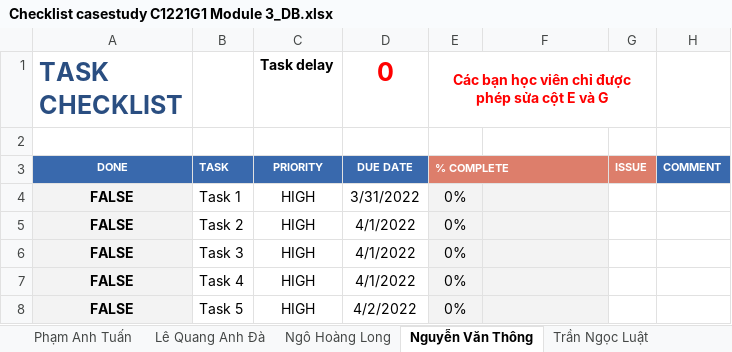
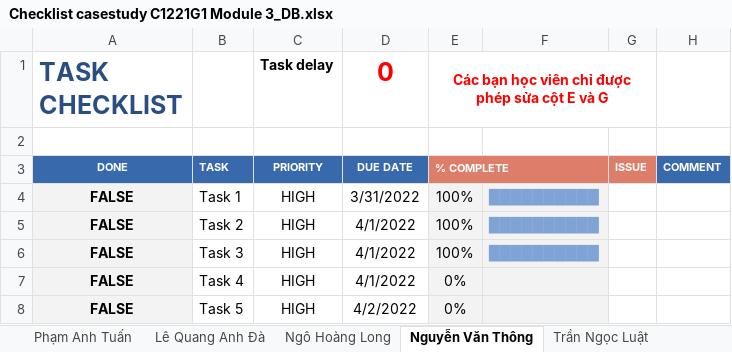
Before and after one commit to nguyenthong2605/C1221G1_NguyenVanThong_Module3, an Excel workbook: TaiLieuTrienKhaiModule3/TaiLieuTrienKhaiModule3/CaseStudy-Database/Checklist casestudy C1221G1 Module 3_DB.xlsx, sheet Nguyễn Văn Thông, drawn as a sheet; only a part is shown; values as stored, in another font and other column widths than the file's, no borders; conditional formats not drawn; the diff names each change by its address in the sheet, - before the commit and + after, or states it on an @@ line.

```diff
--- a/TaiLieuTrienKhaiModule3/TaiLieuTrienKhaiModule3/CaseStudy-Database/Checklist casestudy C1221G1 Module 3_DB.xlsx (sheet Nguyễn Văn Thông)
+++ b/TaiLieuTrienKhaiModule3/TaiLieuTrienKhaiModule3/CaseStudy-Database/Checklist casestudy C1221G1 Module 3_DB.xlsx (sheet Nguyễn Văn Thông)
-E4:E6: 0%
+E4:E6: 100%
-F4:F6: (empty)
+F4:F6: ██████████
```
Also changed, not shown: sheet Report, 7 other files.
